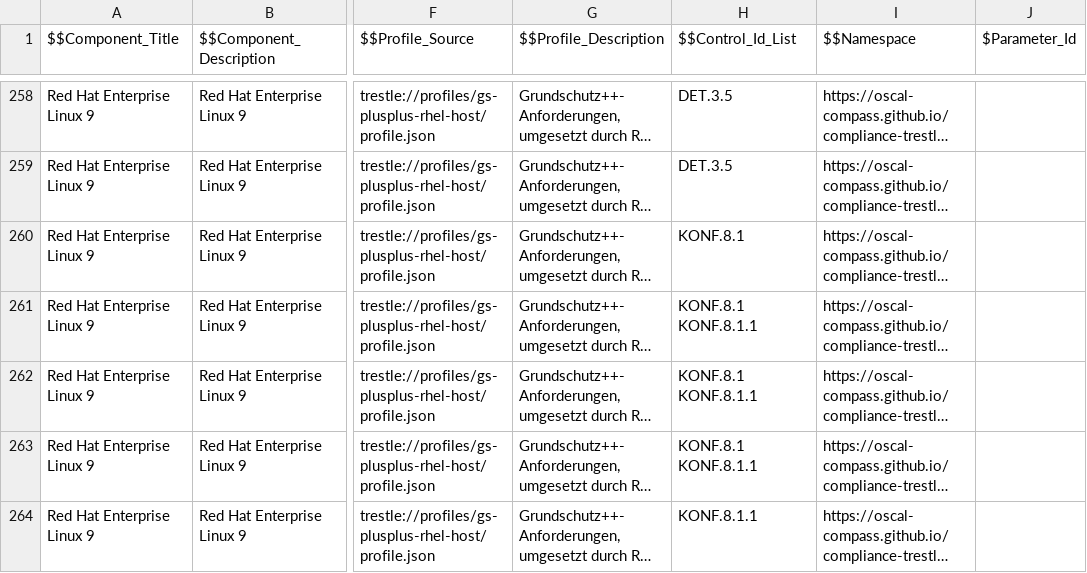
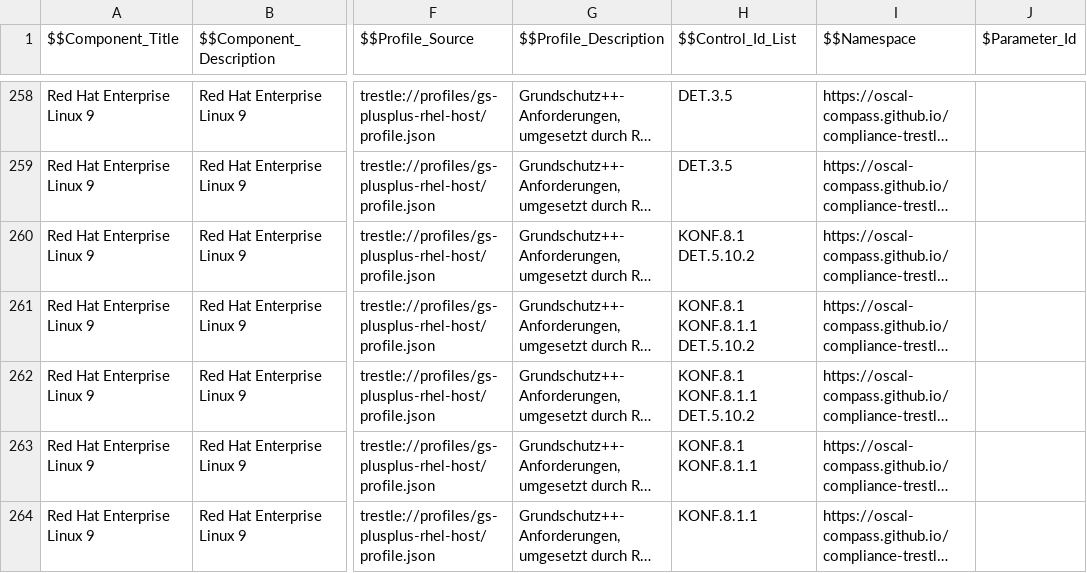
Before and after one commit to sig-bsi-grundschutz/rh-component-definition-grundschutz-plus-plus, a CSV file: data/gs-plus-plus-rhel-host-rhel9.csv, drawn as a sheet; only a part is shown, gaps mark what is left out; long unchanged cells end in …; the diff names each change by its address in the sheet, - before the commit and + after, or states it on an @@ line.

```diff
--- a/data/gs-plus-plus-rhel-host-rhel9.csv
+++ b/data/gs-plus-plus-rhel-host-rhel9.csv
-H260 ($$Control_Id_List): KONF.8.1
+H260 ($$Control_Id_List): KONF.8.1 DET.5.10.2
-H261:H262 ($$Control_Id_List): KONF.8.1 KONF.8.1.1
+H261:H262 ($$Control_Id_List): KONF.8.1 KONF.8.1.1 DET.5.10.2
```
Also changed, not shown: 2 other files.
